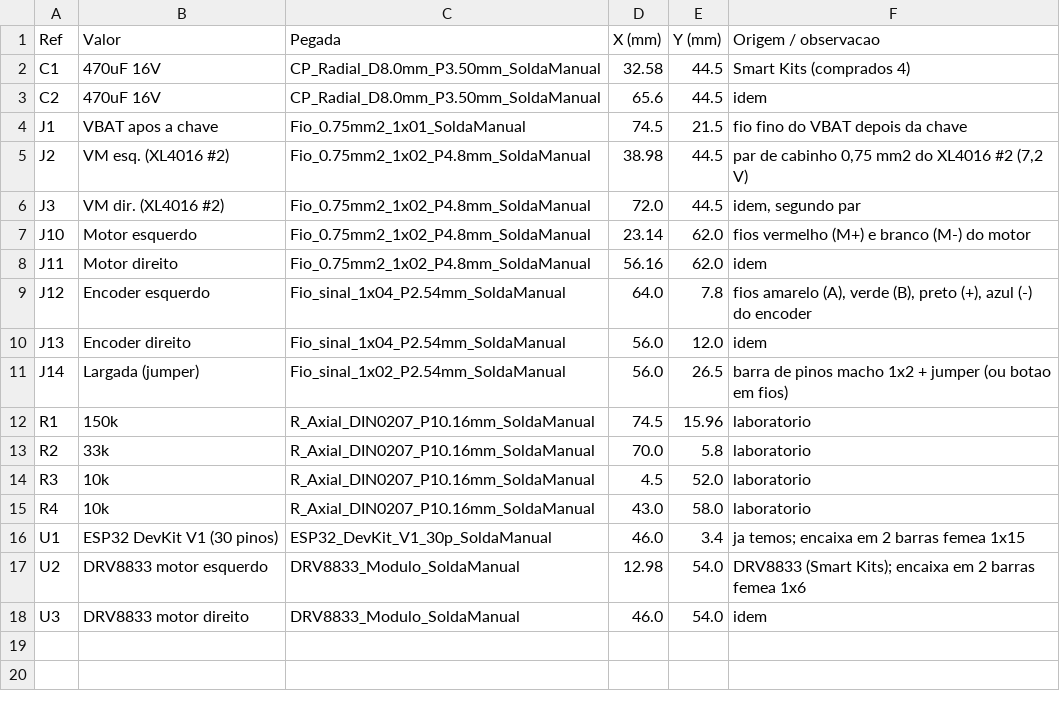
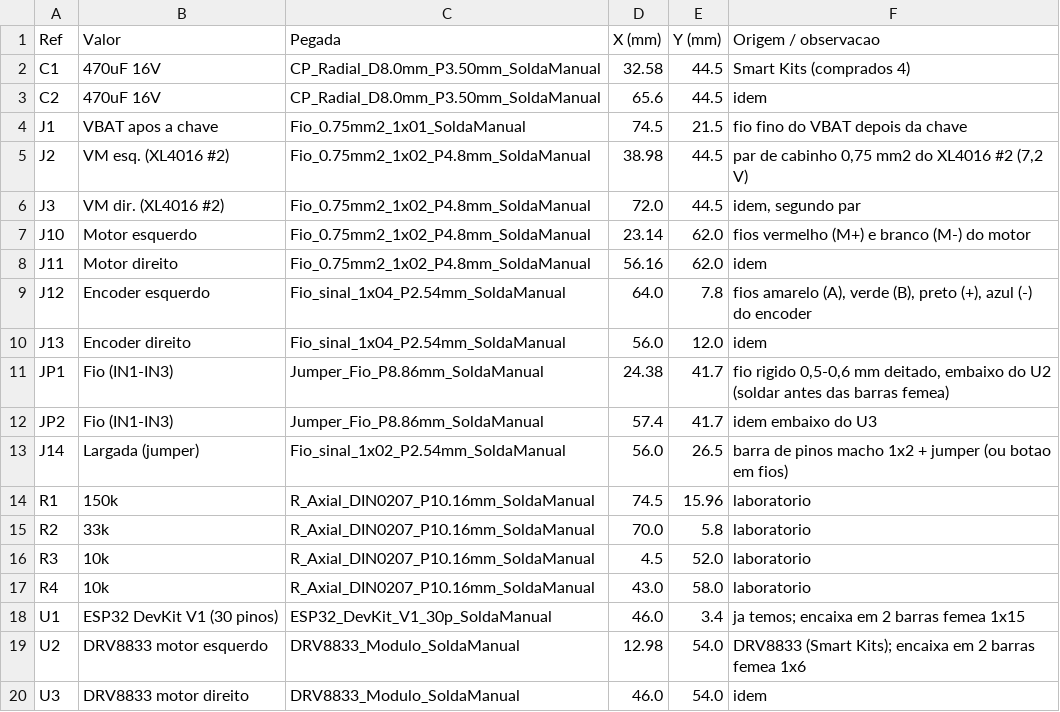
Before and after one commit to AnaJu-Pires/Robocar, a CSV file: hardware/placa_esp32/fabricacao/BOM.csv, drawn as a sheet; the diff names each change by its address in the sheet, - before the commit and + after, or states it on an @@ line.

```diff
--- a/hardware/placa_esp32/fabricacao/BOM.csv
+++ b/hardware/placa_esp32/fabricacao/BOM.csv
+row 11: JP1 | Fio (IN1-IN3) | Jumper_Fio_P8.86mm_SoldaManual | 24.38 | 41.7 | fio rigido 0,5-0,6 mm deitado, embaixo do U2 (soldar antes das barras femea)
+row 12: JP2 | Fio (IN1-IN3) | Jumper_Fio_P8.86mm_SoldaManual | 57.4 | 41.7 | idem embaixo do U3
```
Also changed, not shown: 34 other files.
